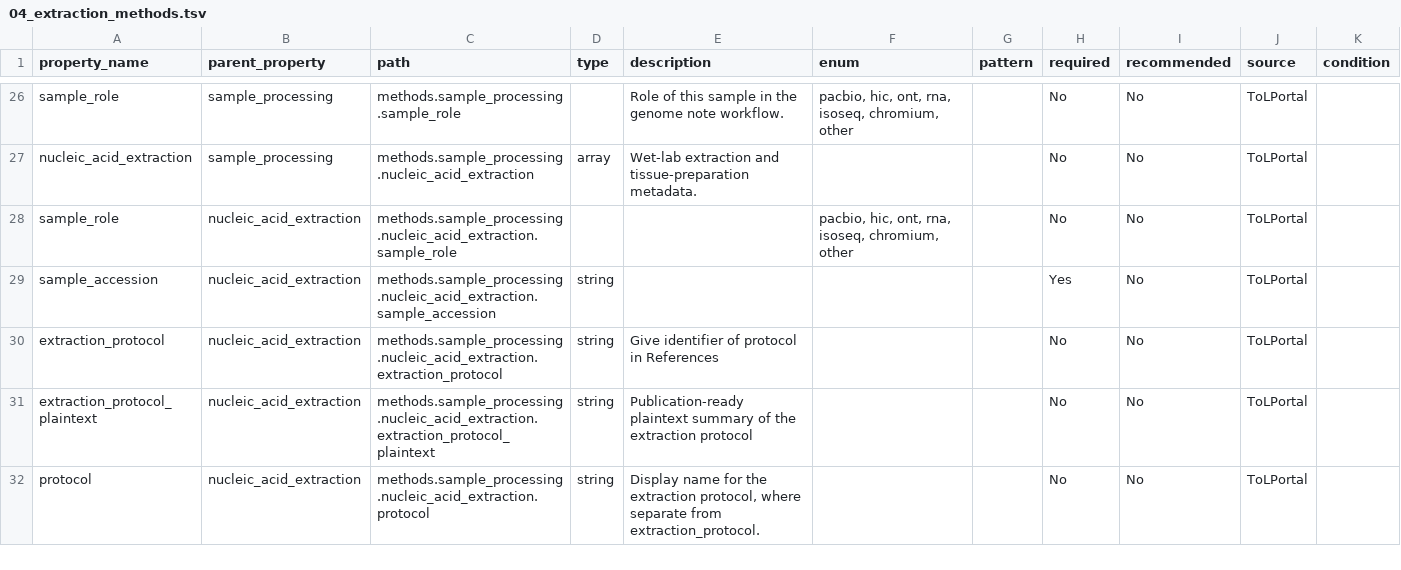
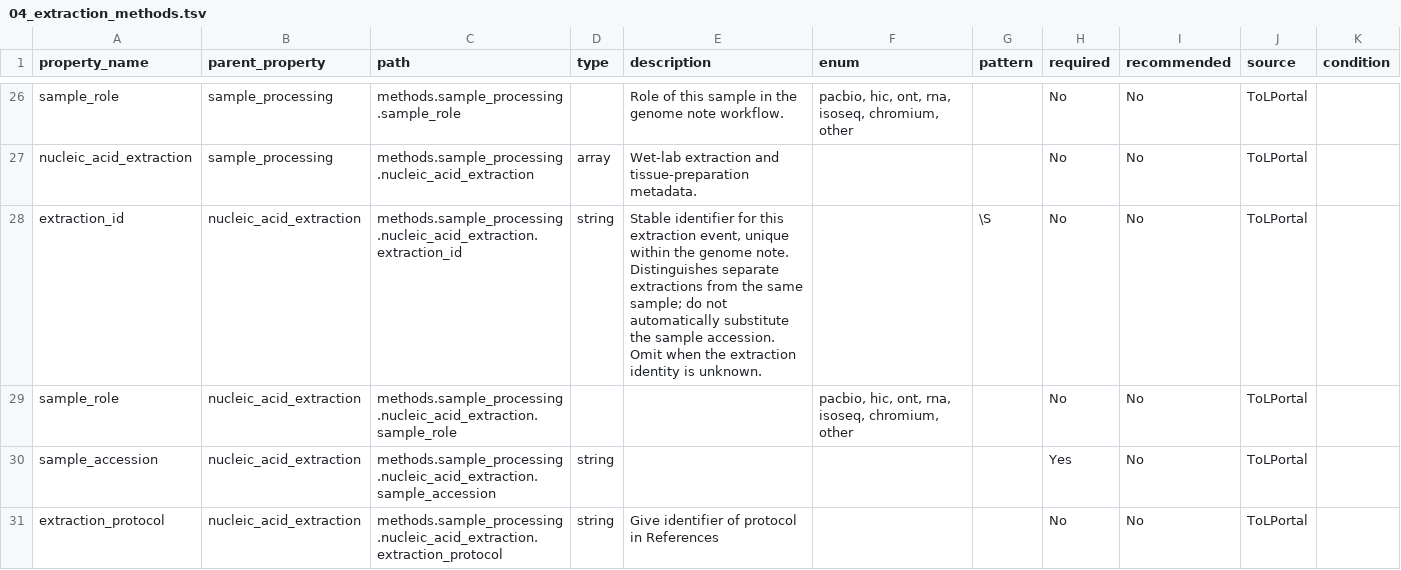
Before and after one commit to Karenvn/genomenote_json_files, a TSV file: tsv_output/04_extraction_methods.tsv, drawn as a sheet; only a part is shown, gaps mark what is left out; the shorter side is filled out with more unchanged rows.

```diff
--- a/tsv_output/04_extraction_methods.tsv
+++ b/tsv_output/04_extraction_methods.tsv
@@ -27,2 +27,3 @@ sample_role	sample_processing	methods.sample_processing.sample_role		Role of thi
 nucleic_acid_extraction	sample_processing	methods.sample_processing.nucleic_acid_extraction	array	Wet-lab extraction and tissue-preparation metadata.			No	No	ToLPortal	
+extraction_id	nucleic_acid_extraction	methods.sample_processing.nucleic_acid_extraction.extraction_id	string	Stable identifier for this extraction event, unique within the genome note. Distinguishes separate extractions from the same sample; do not automatically substitute the sample accession. Omit when the extraction identity is unknown.		\S	No	No	ToLPortal	
 sample_role	nucleic_acid_extraction	methods.sample_processing.nucleic_acid_extraction.sample_role			pacbio, hic, ont, rna, isoseq, chromium, other		No	No	ToLPortal	
```
Also changed, not shown: tsv_output/05_library_prep_methods.tsv, tsv_output/06_sequencing_data.tsv, 14 other files.
